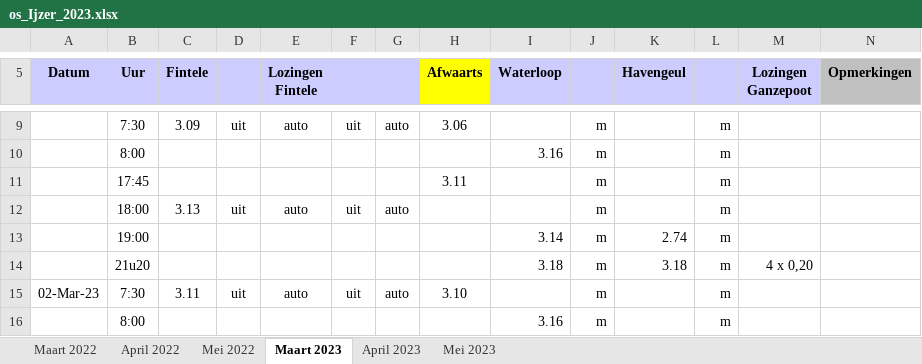
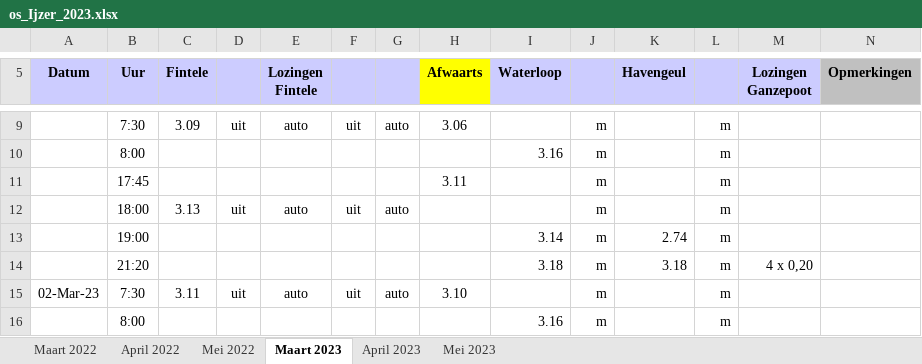
Before and after one commit to inbo/aangepast-spuibeheer, an Excel workbook: data/spuibeheer/extern/verwerkt_in_excel/os_Ijzer_2023.xlsx, sheet Maart 2023, drawn as a sheet; only a part is shown, gaps mark what is left out; values as stored, in another font and other column widths than the file's, no borders; the diff names each change by its address in the sheet, - before the commit and + after, or states it on an @@ line.

Commit message:
21u20 to 21:20 in fourth tab

```diff
--- a/data/spuibeheer/extern/verwerkt_in_excel/os_Ijzer_2023.xlsx (sheet Maart 2023)
+++ b/data/spuibeheer/extern/verwerkt_in_excel/os_Ijzer_2023.xlsx (sheet Maart 2023)
-B14 (Uur): 21u20
+B14 (Uur): 21:20
```
